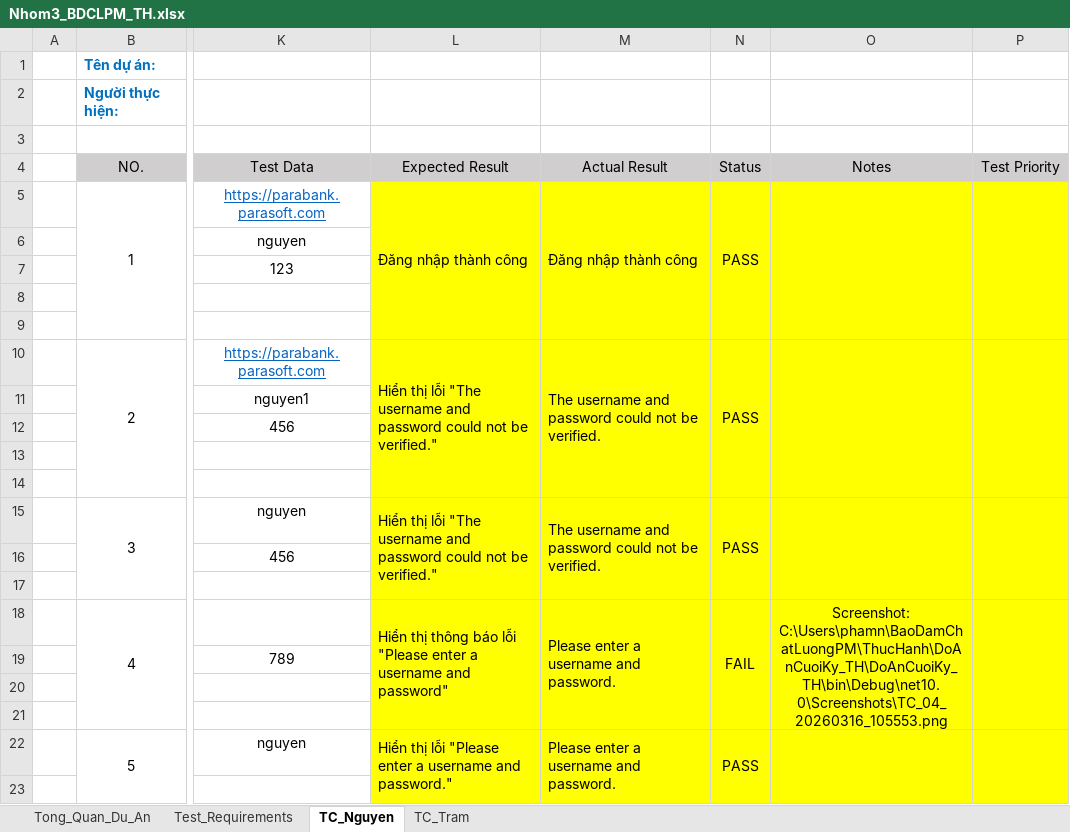
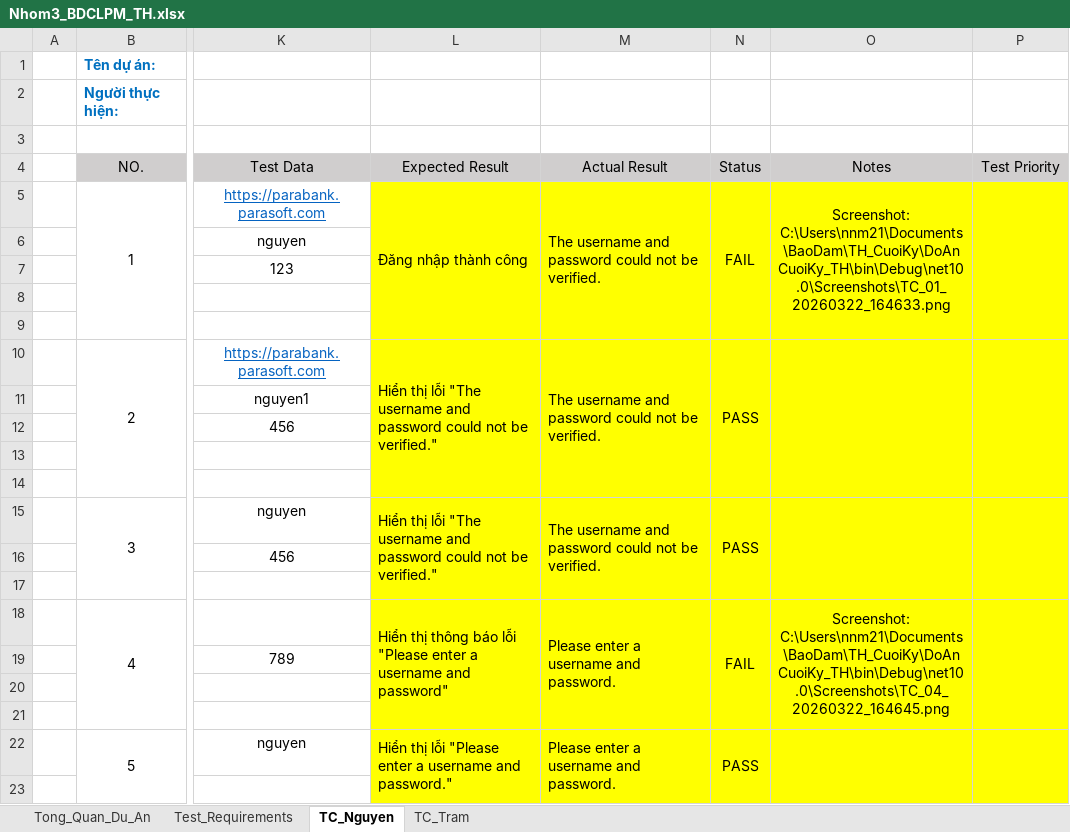
Before and after one commit to pn-knguyen/BDCLPM_DoAnCuoiKy_TH, an Excel workbook: Nhom3_BDCLPM_TH.xlsx, sheet TC_Nguyen, drawn as a sheet; only a part is shown, gaps mark what is left out; values as stored, in another font and other column widths than the file's, no borders; the diff names each change by its address in the sheet, - before the commit and + after, or states it on an @@ line.

```diff
--- a/Nhom3_BDCLPM_TH.xlsx (sheet TC_Nguyen)
+++ b/Nhom3_BDCLPM_TH.xlsx (sheet TC_Nguyen)
-M5: Đăng nhập thành công
+M5: The username and password could not be verified.
-N5: PASS
+N5: FAIL
-O5: (empty)
+O5: Screenshot: C:\Users\nnm21\Documents\BaoDam\TH_CuoiKy\DoAnCuoiKy_TH\bin\Debug\net10.0\Screenshots\TC_01_20260322_164633.png
-O18: Screenshot: C:\Users\phamn\BaoDamChatLuongPM\ThucHanh\DoAnCuoiKy_TH\DoAnCuoiKy_TH\bin\Debug\net10.0\Screenshots\TC_04_20260316_105553.png
+O18: Screenshot: C:\Users\nnm21\Documents\BaoDam\TH_CuoiKy\DoAnCuoiKy_TH\bin\Debug\net10.0\Screenshots\TC_04_20260322_164645.png
```
Also changed, not shown: sheet TC_Tram.
